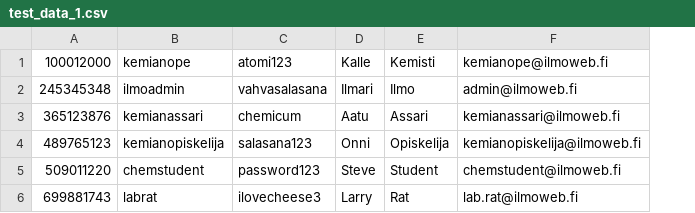
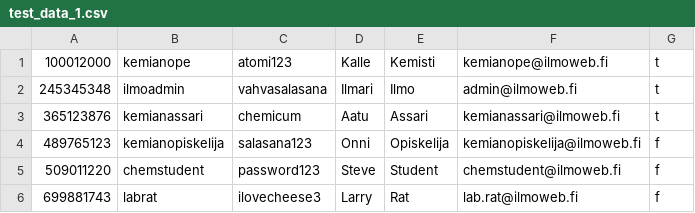
Before and after one commit to Salmela/ilmo, a CSV file: app/config/test_data_1.csv, drawn as a sheet; the diff names each change by its address in the sheet, - before the commit and + after, or states it on an @@ line.

Commit message:
Playwright test to test enrolling to a lab
Added is_staff status for test data

```diff
--- a/app/config/test_data_1.csv
+++ b/app/config/test_data_1.csv
+column G, rows 1-6: t | t | t | f | f | f
```
Also changed, not shown: 14 other files.
